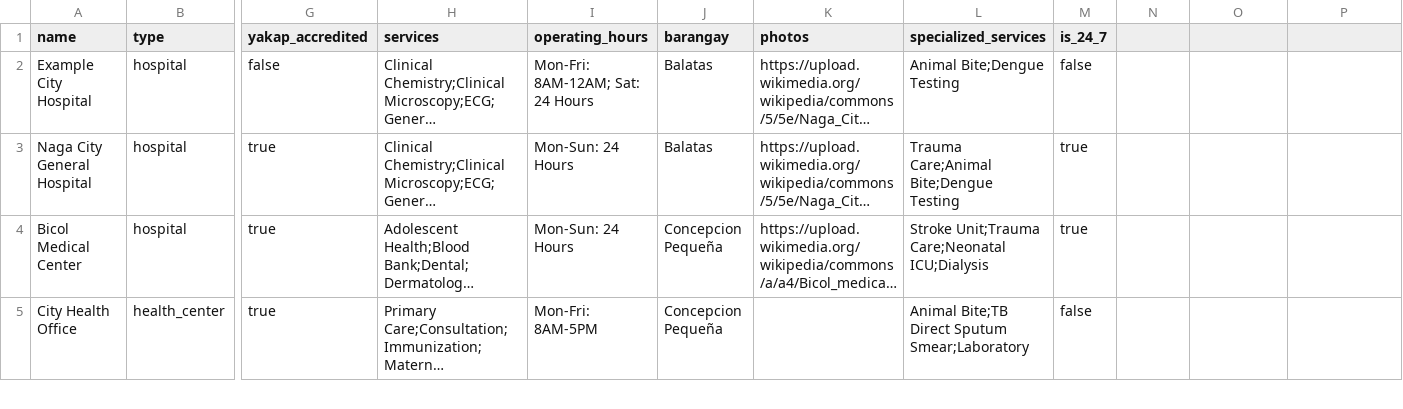
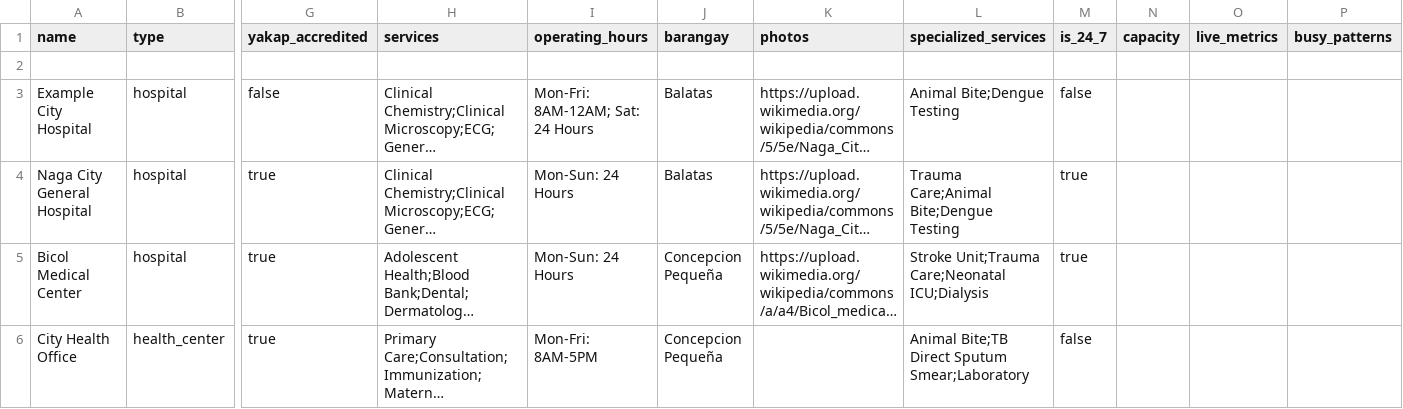
Before and after one commit to jlescarlan11/health, a CSV file: backend/data/data-collection-template.csv, drawn as a sheet; only a part is shown, gaps mark what is left out; long unchanged cells end in …; rows hold the shown columns only; the diff names each change by its address in the sheet, - before the commit and + after, or states it on an @@ line.

Commit message:
Update data-collection-template.csv

```diff
--- a/backend/data/data-collection-template.csv
+++ b/backend/data/data-collection-template.csv
-N1: (empty)
+N1: capacity
-O1: (empty)
+O1: live_metrics
-P1: (empty)
+P1: busy_patterns
+row 2: (empty)
```
